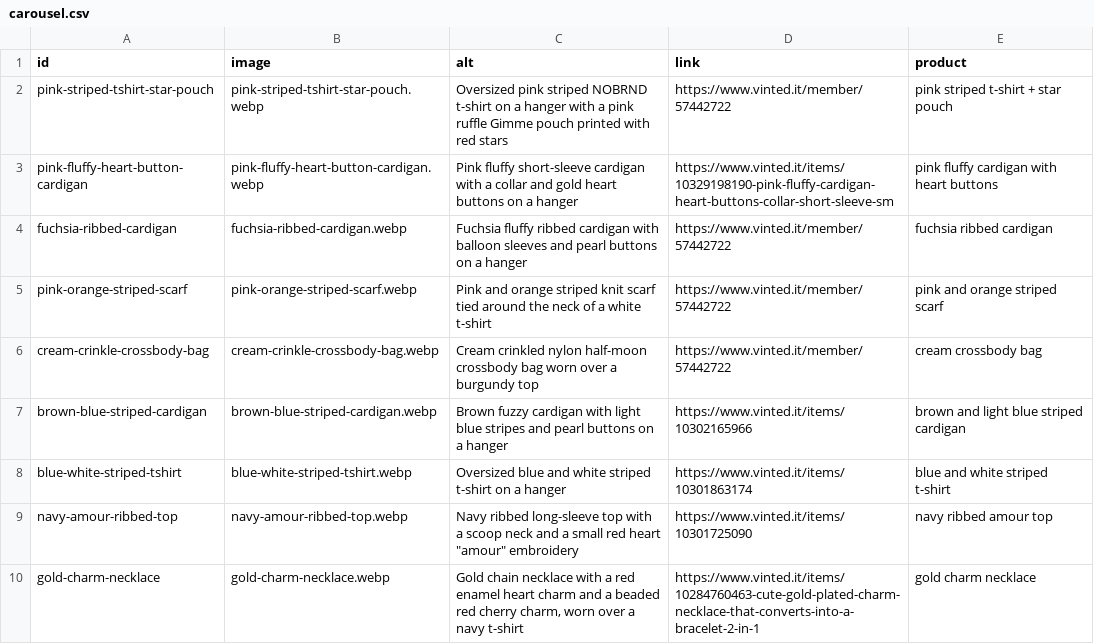
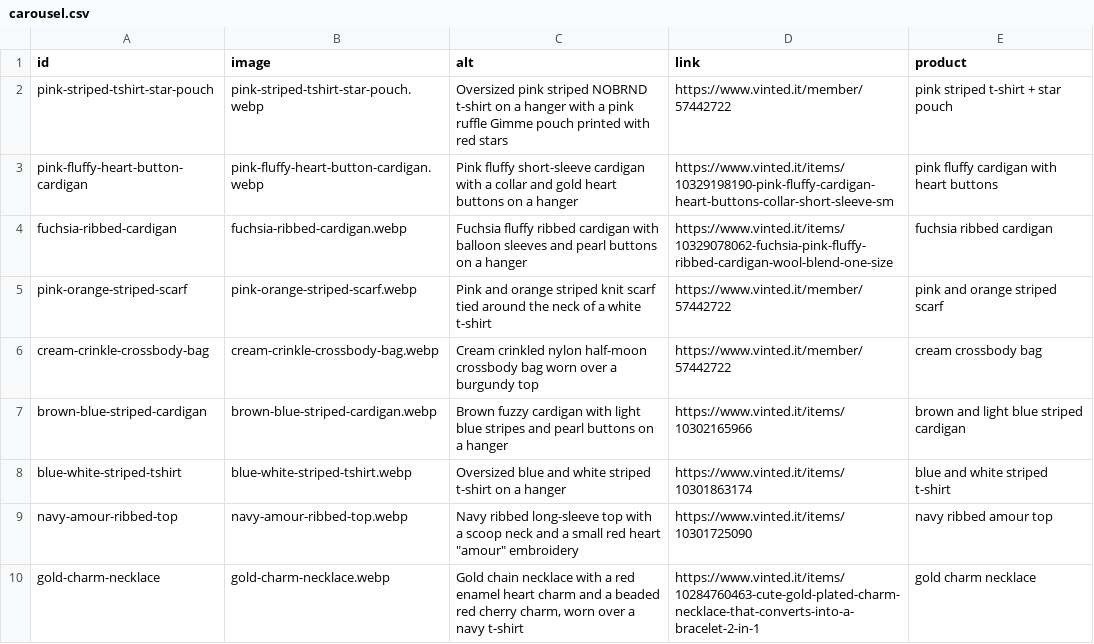
Before and after one commit to riccioeliana-gif/shop-link-launchpad, a CSV file: src/data/carousel.csv, drawn as a sheet; only a part is shown.

```diff
--- a/src/data/carousel.csv
+++ b/src/data/carousel.csv
@@ -3,3 +3,3 @@ pink-striped-tshirt-star-pouch,pink-striped-tshirt-star-pouch.webp,Oversized pin
 pink-fluffy-heart-button-cardigan,pink-fluffy-heart-button-cardigan.webp,Pink fluffy short-sleeve cardigan with a collar and gold heart buttons on a hanger,https://www.vinted.it/items/10329198190-pink-fluffy-cardigan-heart-buttons-collar-short-sleeve-sm,pink fluffy cardigan with heart buttons
-fuchsia-ribbed-cardigan,fuchsia-ribbed-cardigan.webp,Fuchsia fluffy ribbed cardigan with balloon sleeves and pearl buttons on a hanger,https://www.vinted.it/member/57442722,fuchsia ribbed cardigan
+fuchsia-ribbed-cardigan,fuchsia-ribbed-cardigan.webp,Fuchsia fluffy ribbed cardigan with balloon sleeves and pearl buttons on a hanger,https://www.vinted.it/items/10329078062-fuchsia-pink-fluffy-ribbed-cardigan-wool-blend-one-size,fuchsia ribbed cardigan
 pink-orange-striped-scarf,pink-orange-striped-scarf.webp,Pink and orange striped knit scarf tied around the neck of a white t-shirt,https://www.vinted.it/member/57442722,pink and orange striped scarf
```
